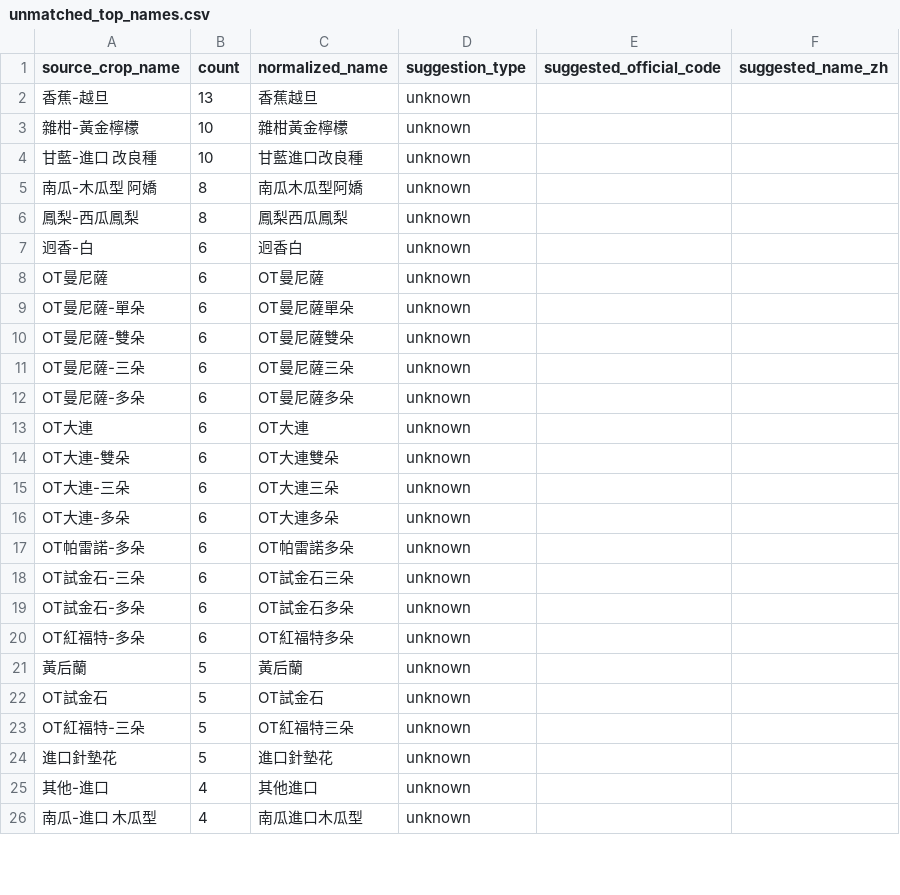
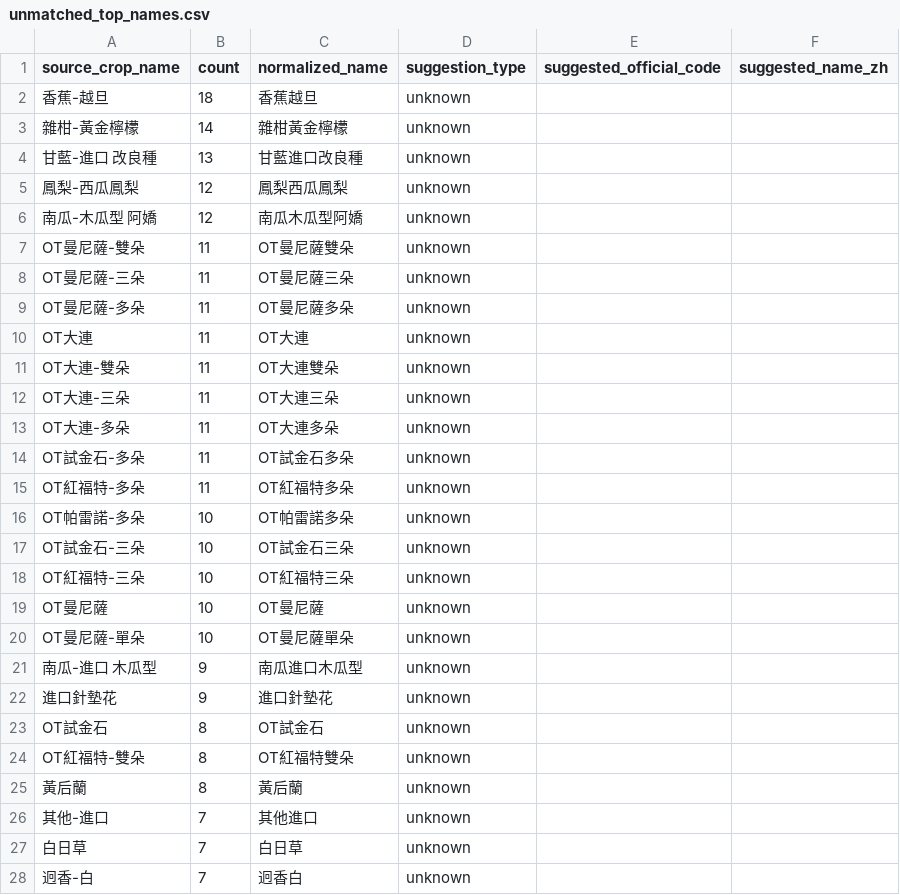
Before and after one commit to junborisproject0207-collab/vege-price-backend, a CSV file: output/unmatched_top_names.csv, drawn as a sheet; only a part is shown; the diff covers the shown part only.

```diff
--- a/output/unmatched_top_names.csv
+++ b/output/unmatched_top_names.csv
@@ -1,26 +1,28 @@
 source_crop_name,count,normalized_name,suggestion_type,suggested_official_code,suggested_name_zh
-香蕉-越旦,13,香蕉越旦,unknown,,
-雜柑-黃金檸檬,10,雜柑黃金檸檬,unknown,,
-甘藍-進口 改良種,10,甘藍進口改良種,unknown,,
-南瓜-木瓜型 阿嬌,8,南瓜木瓜型阿嬌,unknown,,
-鳳梨-西瓜鳳梨,8,鳳梨西瓜鳳梨,unknown,,
-迥香-白,6,迥香白,unknown,,
-OT曼尼薩,6,OT曼尼薩,unknown,,
-OT曼尼薩-單朵,6,OT曼尼薩單朵,unknown,,
-OT曼尼薩-雙朵,6,OT曼尼薩雙朵,unknown,,
-OT曼尼薩-三朵,6,OT曼尼薩三朵,unknown,,
-OT曼尼薩-多朵,6,OT曼尼薩多朵,unknown,,
-OT大連,6,OT大連,unknown,,
-OT大連-雙朵,6,OT大連雙朵,unknown,,
-OT大連-三朵,6,OT大連三朵,unknown,,
-OT大連-多朵,6,OT大連多朵,unknown,,
-OT帕雷諾-多朵,6,OT帕雷諾多朵,unknown,,
-OT試金石-三朵,6,OT試金石三朵,unknown,,
-OT試金石-多朵,6,OT試金石多朵,unknown,,
-OT紅福特-多朵,6,OT紅福特多朵,unknown,,
-黃后蘭,5,黃后蘭,unknown,,
-OT試金石,5,OT試金石,unknown,,
-OT紅福特-三朵,5,OT紅福特三朵,unknown,,
-進口針墊花,5,進口針墊花,unknown,,
-其他-進口,4,其他進口,unknown,,
-南瓜-進口 木瓜型,4,南瓜進口木瓜型,unknown,,
+香蕉-越旦,18,香蕉越旦,unknown,,
+雜柑-黃金檸檬,14,雜柑黃金檸檬,unknown,,
+甘藍-進口 改良種,13,甘藍進口改良種,unknown,,
+鳳梨-西瓜鳳梨,12,鳳梨西瓜鳳梨,unknown,,
+南瓜-木瓜型 阿嬌,12,南瓜木瓜型阿嬌,unknown,,
+OT曼尼薩-雙朵,11,OT曼尼薩雙朵,unknown,,
+OT曼尼薩-三朵,11,OT曼尼薩三朵,unknown,,
+OT曼尼薩-多朵,11,OT曼尼薩多朵,unknown,,
+OT大連,11,OT大連,unknown,,
+OT大連-雙朵,11,OT大連雙朵,unknown,,
+OT大連-三朵,11,OT大連三朵,unknown,,
+OT大連-多朵,11,OT大連多朵,unknown,,
+OT試金石-多朵,11,OT試金石多朵,unknown,,
+OT紅福特-多朵,11,OT紅福特多朵,unknown,,
+OT帕雷諾-多朵,10,OT帕雷諾多朵,unknown,,
+OT試金石-三朵,10,OT試金石三朵,unknown,,
+OT紅福特-三朵,10,OT紅福特三朵,unknown,,
+OT曼尼薩,10,OT曼尼薩,unknown,,
+OT曼尼薩-單朵,10,OT曼尼薩單朵,unknown,,
+南瓜-進口 木瓜型,9,南瓜進口木瓜型,unknown,,
+進口針墊花,9,進口針墊花,unknown,,
+OT試金石,8,OT試金石,unknown,,
+OT紅福特-雙朵,8,OT紅福特雙朵,unknown,,
+黃后蘭,8,黃后蘭,unknown,,
+其他-進口,7,其他進口,unknown,,
+白日草,7,白日草,unknown,,
+迥香-白,7,迥香白,unknown,,
```
Also changed, not shown: 11 added rows, 9 removed rows and 10 edited cells elsewhere in this file, output/unmatched_top_codes.csv, 10 other files.
